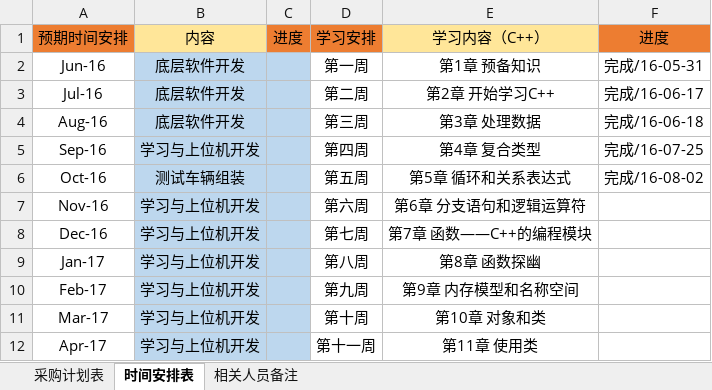
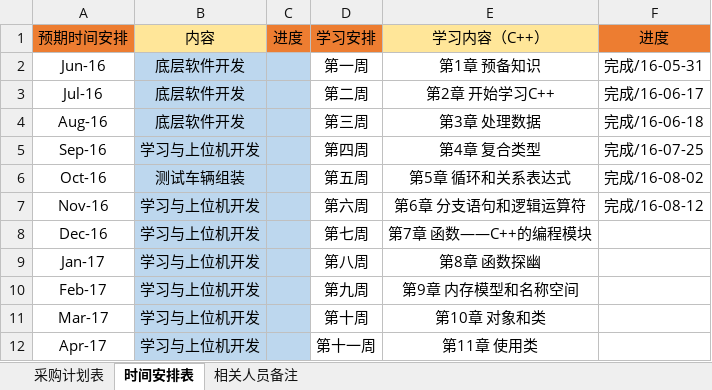
Before and after one commit to seventqiyan/Open-Robotic-Cars, an Excel workbook: Docs/项目计划表.xlsx, sheet 时间安排表, drawn as a sheet; only a part is shown; values as stored, in another font and other column widths than the file's, no borders; the diff names each change by its address in the sheet, - before the commit and + after, or states it on an @@ line.

Commit message:
update Docs

```diff
--- a/Docs/项目计划表.xlsx (sheet 时间安排表)
+++ b/Docs/项目计划表.xlsx (sheet 时间安排表)
-F7: (empty)
+F7: 完成/16-08-12
```
